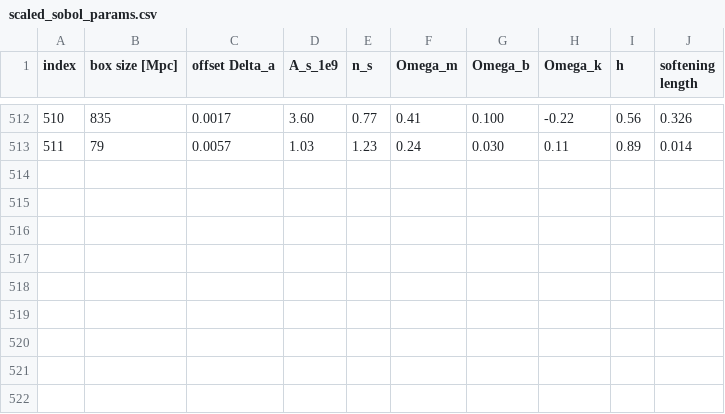
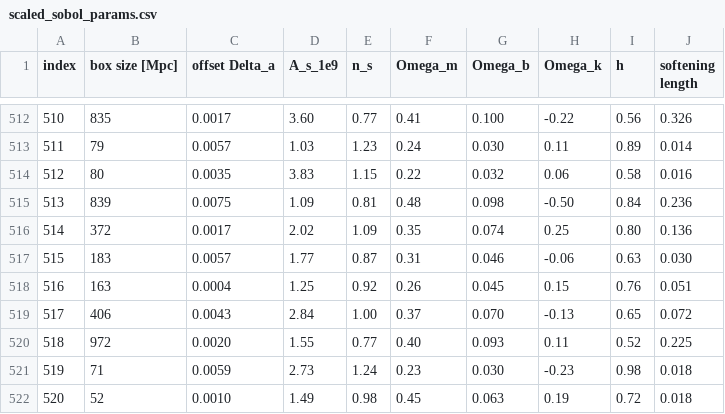
Before and after one commit to eelregit/pmwd, a CSV file: docs/examples/sto/g4gen/scaled_sobol_params.csv, drawn as a sheet; only a part is shown, gaps mark what is left out.

Commit message:
FIXUP update scaled sobol csv with extra

```diff
--- a/docs/examples/sto/g4gen/scaled_sobol_params.csv
+++ b/docs/examples/sto/g4gen/scaled_sobol_params.csv
@@ -513 +513,10 @@ index,box size [Mpc],offset Delta_a,A_s_1e9,n_s,Omega_m,Omega_b,Omega_k,h,soften
 511,79,0.0057,1.03,1.23,0.24,0.030,0.11,0.89,0.014
+512,80,0.0035,3.83,1.15,0.22,0.032,0.06,0.58,0.016
+513,839,0.0075,1.09,0.81,0.48,0.098,-0.50,0.84,0.236
+514,372,0.0017,2.02,1.09,0.35,0.074,0.25,0.80,0.136
+515,183,0.0057,1.77,0.87,0.31,0.046,-0.06,0.63,0.030
+516,163,0.0004,1.25,0.92,0.26,0.045,0.15,0.76,0.051
+517,406,0.0043,2.84,1.00,0.37,0.070,-0.13,0.65,0.072
+518,972,0.0020,1.55,0.77,0.40,0.093,0.11,0.52,0.225
+519,71,0.0059,2.73,1.24,0.23,0.030,-0.23,0.98,0.018
+520,52,0.0010,1.49,0.98,0.45,0.063,0.19,0.72,0.018
```
